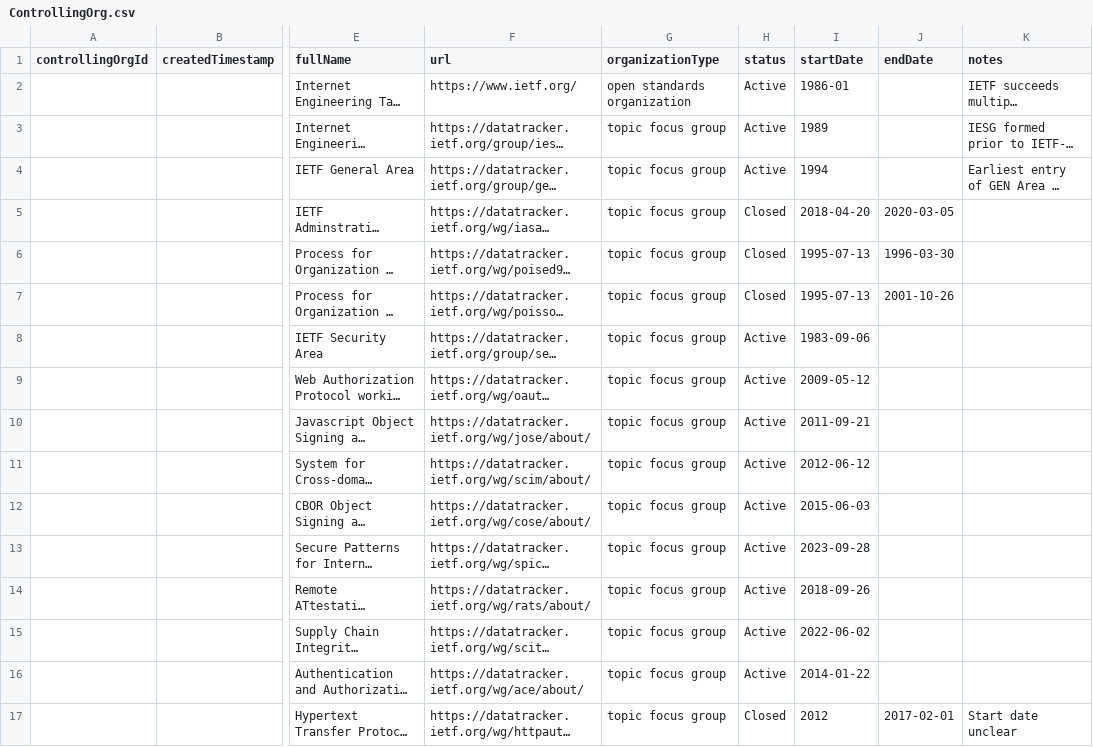
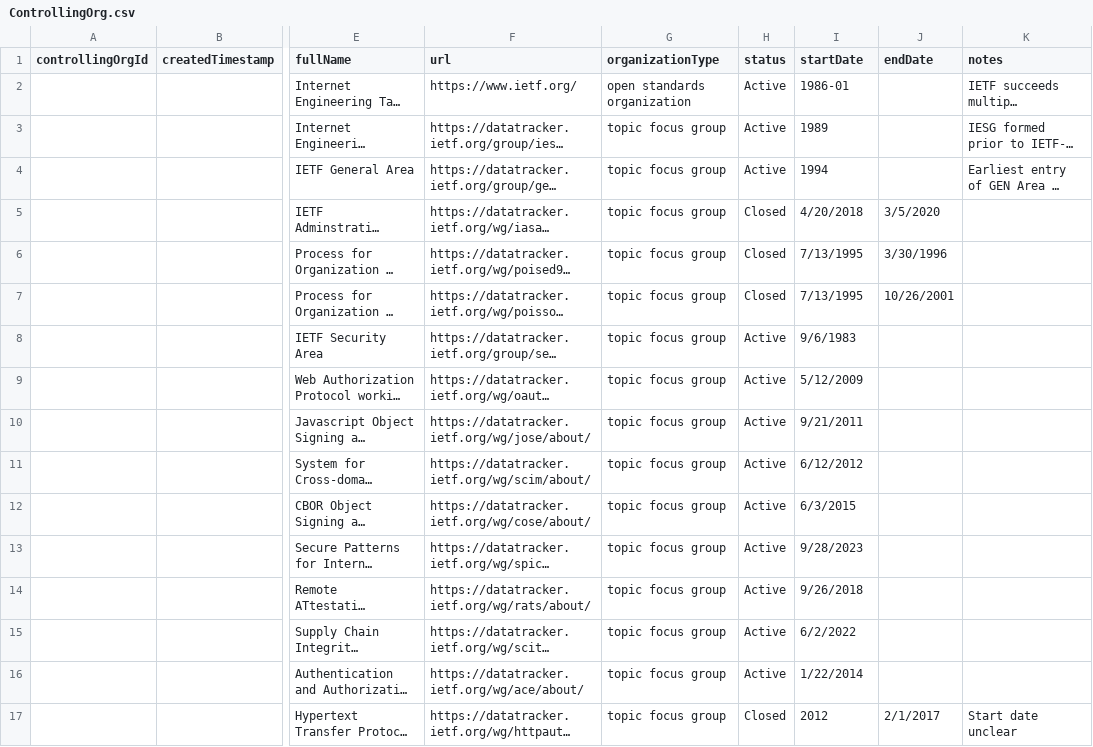
Before and after one commit to alexbchalmers/SpecAtlas, a CSV file: graphDB/source/ControllingOrg.csv, drawn as a sheet; only a part is shown, gaps mark what is left out; long unchanged cells end in …; the diff covers the shown part only; the diff names each change by its address in the sheet, - before the commit and + after, or states it on an @@ line.

```diff
--- a/graphDB/source/ControllingOrg.csv
+++ b/graphDB/source/ControllingOrg.csv
-I5 (startDate): 2018-04-20
+I5 (startDate): 4/20/2018
-J5 (endDate): 2020-03-05
+J5 (endDate): 3/5/2020
-I6:I7 (startDate): 1995-07-13
+I6:I7 (startDate): 7/13/1995
-J6 (endDate): 1996-03-30
+J6 (endDate): 3/30/1996
-J7 (endDate): 2001-10-26
+J7 (endDate): 10/26/2001
-I8 (startDate): 1983-09-06
+I8 (startDate): 9/6/1983
-I9 (startDate): 2009-05-12
+I9 (startDate): 5/12/2009
-I10 (startDate): 2011-09-21
+I10 (startDate): 9/21/2011
-I11 (startDate): 2012-06-12
+I11 (startDate): 6/12/2012
-I12 (startDate): 2015-06-03
+I12 (startDate): 6/3/2015
-I13 (startDate): 2023-09-28
+I13 (startDate): 9/28/2023
-I14 (startDate): 2018-09-26
+I14 (startDate): 9/26/2018
-I15 (startDate): 2022-06-02
+I15 (startDate): 6/2/2022
-I16 (startDate): 2014-01-22
+I16 (startDate): 1/22/2014
-J17 (endDate): 2017-02-01
+J17 (endDate): 2/1/2017
```
Also changed, not shown: 102 edited cells elsewhere in this file.
